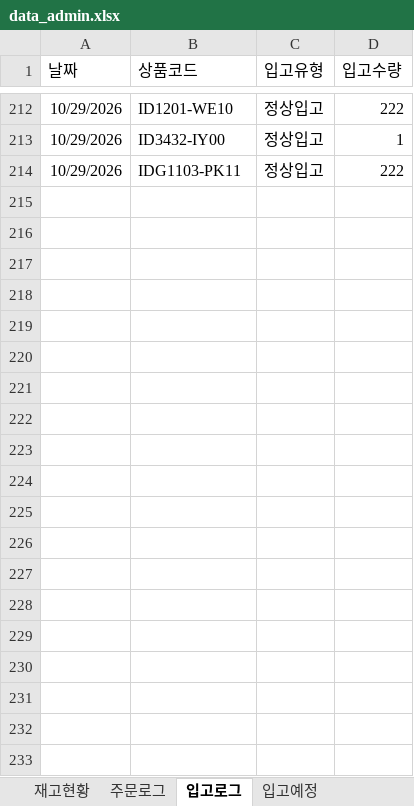
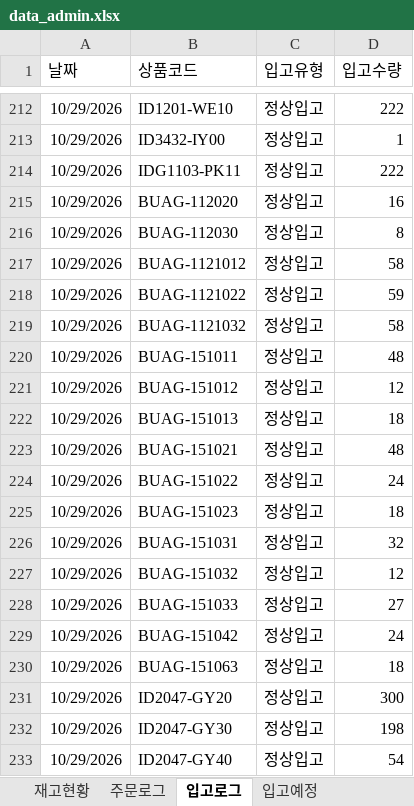
Before and after one commit to dkseotjd0112-max/Baoji-dashboard, an Excel workbook: data_admin.xlsx, sheet 입고로그, drawn as a sheet; only a part is shown, gaps mark what is left out; values as stored, in another font and other column widths than the file's, no borders; the diff covers the shown part only; the diff names each change by its address in the sheet, - before the commit and + after, or states it on an @@ line.

```diff
--- a/data_admin.xlsx (sheet 입고로그)
+++ b/data_admin.xlsx (sheet 입고로그)
+row 215: 10/29/2026 | BUAG-112020 | 정상입고 | 16
+row 216: 10/29/2026 | BUAG-112030 | 정상입고 | 8
+row 217: 10/29/2026 | BUAG-1121012 | 정상입고 | 58
+row 218: 10/29/2026 | BUAG-1121022 | 정상입고 | 59
+row 219: 10/29/2026 | BUAG-1121032 | 정상입고 | 58
+row 220: 10/29/2026 | BUAG-151011 | 정상입고 | 48
+row 221: 10/29/2026 | BUAG-151012 | 정상입고 | 12
+row 222: 10/29/2026 | BUAG-151013 | 정상입고 | 18
+row 223: 10/29/2026 | BUAG-151021 | 정상입고 | 48
+row 224: 10/29/2026 | BUAG-151022 | 정상입고 | 24
+row 225: 10/29/2026 | BUAG-151023 | 정상입고 | 18
+row 226: 10/29/2026 | BUAG-151031 | 정상입고 | 32
+row 227: 10/29/2026 | BUAG-151032 | 정상입고 | 12
+row 228: 10/29/2026 | BUAG-151033 | 정상입고 | 27
+row 229: 10/29/2026 | BUAG-151042 | 정상입고 | 24
+row 230: 10/29/2026 | BUAG-151063 | 정상입고 | 18
+row 231: 10/29/2026 | ID2047-GY20 | 정상입고 | 300
+row 232: 10/29/2026 | ID2047-GY30 | 정상입고 | 198
+row 233: 10/29/2026 | ID2047-GY40 | 정상입고 | 54
```
Also changed, not shown: 13 added rows elsewhere in this sheet, sheet 주문로그, sheet 재고현황, data_general.xlsx.
